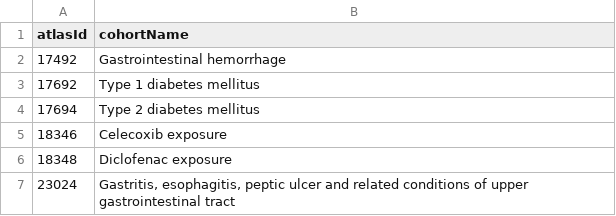
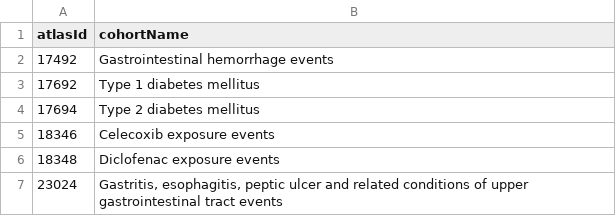
Before and after one commit to OHDSI/SkeletonCohortDiagnosticsStudy, a CSV file: inst/settings/CohortsToCreate.csv, drawn as a sheet.

```diff
--- a/inst/settings/CohortsToCreate.csv
+++ b/inst/settings/CohortsToCreate.csv
@@ -1,7 +1,7 @@
 atlasId,cohortName
-17492,Gastrointestinal hemorrhage
+17492,Gastrointestinal hemorrhage events
 17692,Type 1 diabetes mellitus
 17694,Type 2 diabetes mellitus
-18346,Celecoxib exposure
-18348,Diclofenac exposure
-23024,"Gastritis, esophagitis, peptic ulcer and related conditions of upper gastrointestinal tract"
+18346,Celecoxib exposure events
+18348,Diclofenac exposure events
+23024,"Gastritis, esophagitis, peptic ulcer and related conditions of upper gastrointestinal tract events"
```
Also changed, not shown: 3 other files.
